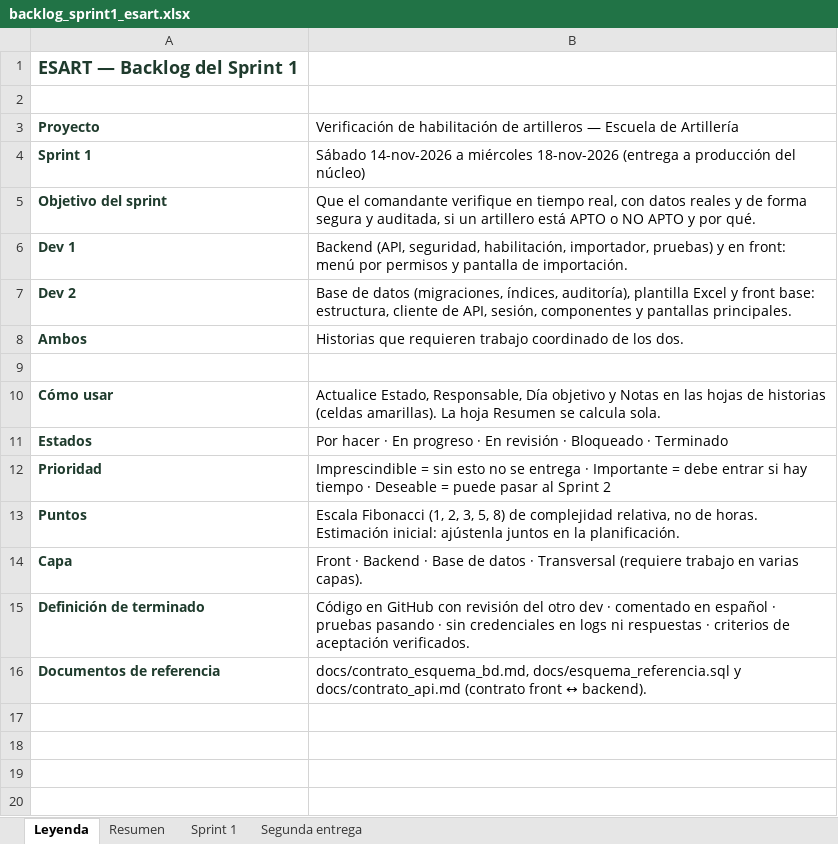
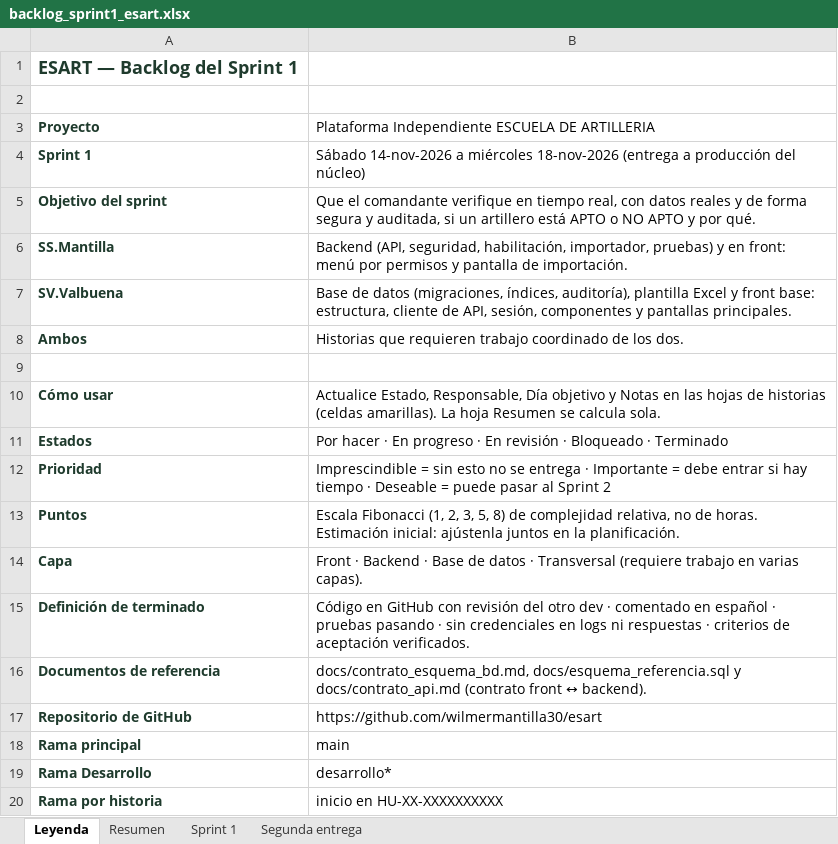
Before and after one commit to wilmermantilla30/esart, an Excel workbook: docs/backlog_sprint1_esart.xlsx, sheet Leyenda, drawn as a sheet; values as stored, in another font and other column widths than the file's, no borders; the diff names each change by its address in the sheet, - before the commit and + after, or states it on an @@ line.

```diff
--- a/docs/backlog_sprint1_esart.xlsx (sheet Leyenda)
+++ b/docs/backlog_sprint1_esart.xlsx (sheet Leyenda)
-B3: Verificación de habilitación de artilleros — Escuela de Artillería
+B3: Plataforma Independiente ESCUELA DE ARTILLERIA
-A6: Dev 1
+A6: SS.Mantilla
-A7: Dev 2
+A7: SV.Valbuena
+row 17: Repositorio de GitHub | https://github.com/wilmermantilla30/esart
+row 18: Rama principal | main
+row 19: Rama Desarrollo | desarrollo*
+row 20: Rama por historia | inicio en HU-XX-XXXXXXXXXX
```
Also changed, not shown: sheet Resumen, sheet Sprint 1.
